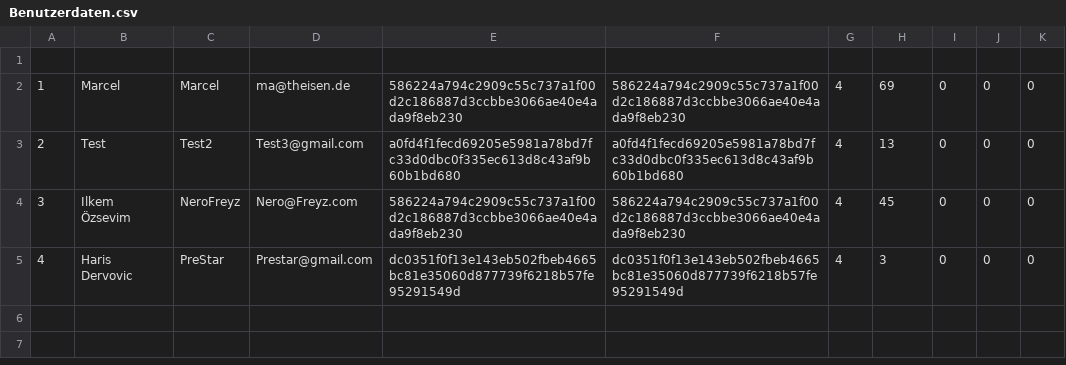
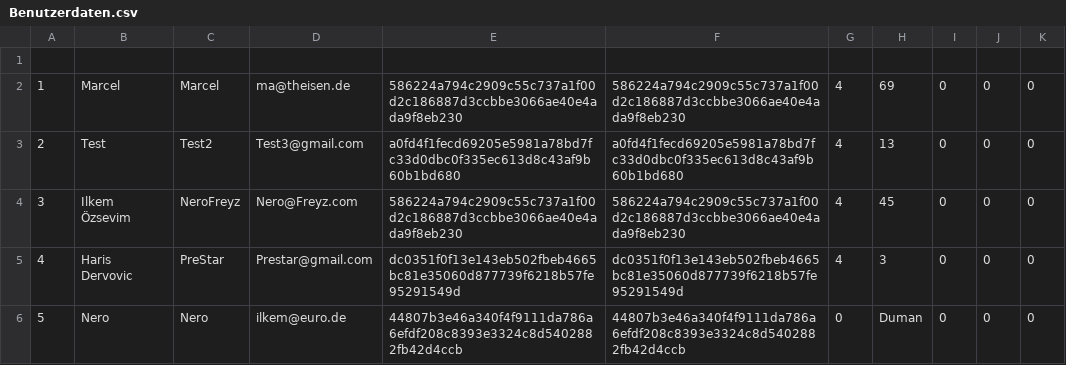
Before and after one commit to Theisen2304/Login, a CSV file: ED-Login/CSVDATA/Benutzerdaten.csv, drawn as a sheet; the diff names each change by its address in the sheet, - before the commit and + after, or states it on an @@ line.

```diff
--- a/ED-Login/CSVDATA/Benutzerdaten.csv
+++ b/ED-Login/CSVDATA/Benutzerdaten.csv
+row 6: 5 | Nero | Nero | ilkem@euro.de | 44807b3e46a340f4f9111da786a6efdf208c8393e3324c8d5402882fb42d4ccb | 44807b3e46a340f4f9111da786a6efdf208c8393e3324c8d5402882fb42d4ccb | 0 | Duman | 0 | 0 | 0
```
Also changed, not shown: 5 other files.
